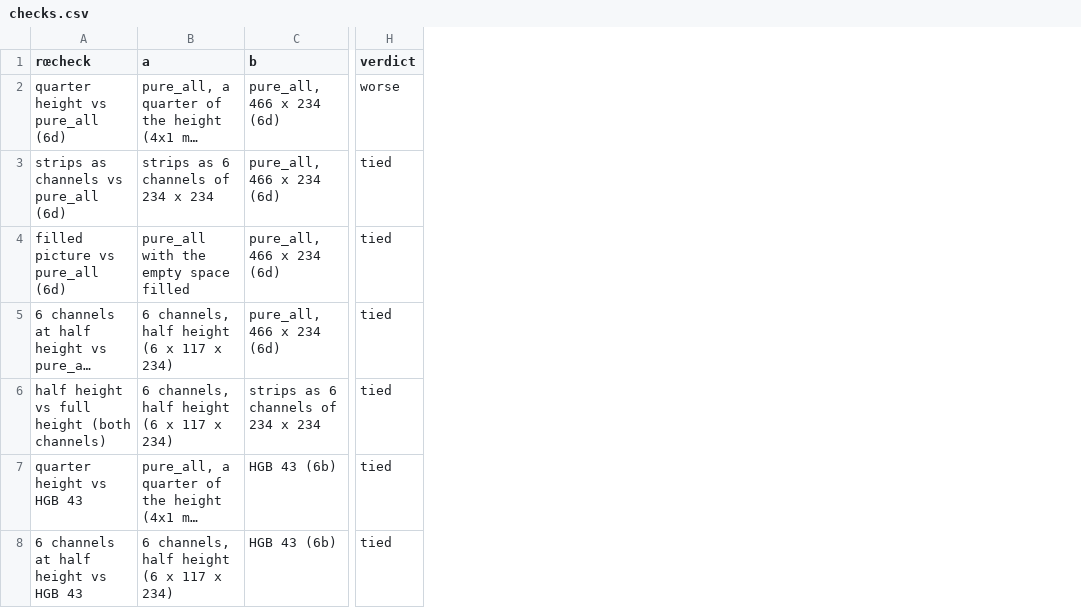
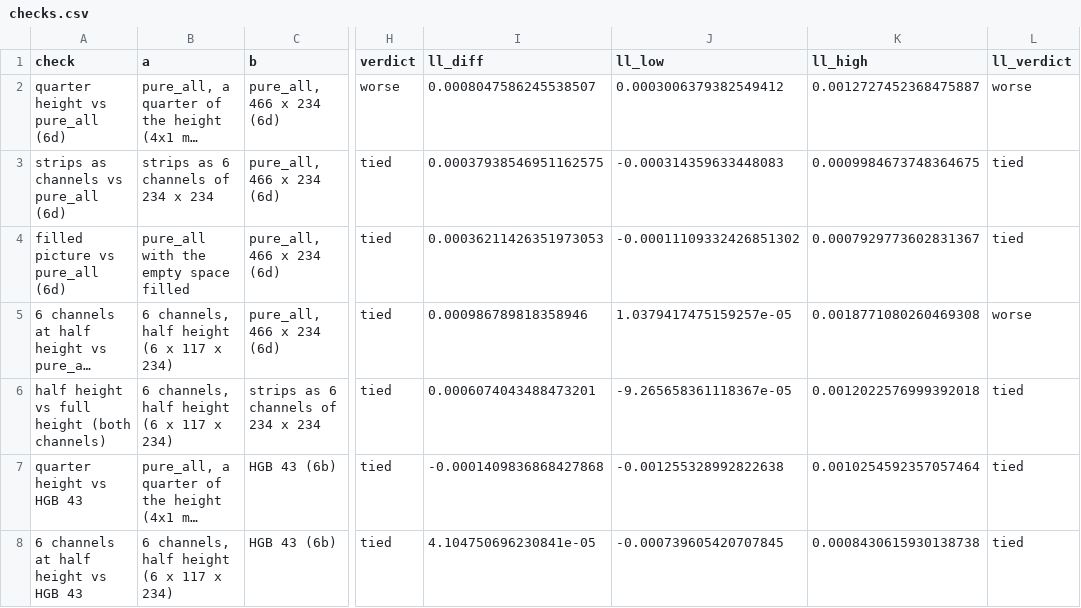
Before and after one commit to charlesxiyan/ImageTrading-EC-Project, a CSV file: MindFlow/results/step6f_compact_images/compact_20261127_230744/checks.csv, drawn as a sheet; only a part is shown, gaps mark what is left out; long unchanged cells end in …; the diff names each change by its address in the sheet, - before the commit and + after, or states it on an @@ line.

```diff
--- a/MindFlow/results/step6f_compact_images/compact_20261127_230744/checks.csv
+++ b/MindFlow/results/step6f_compact_images/compact_20261127_230744/checks.csv
+column I (ll_diff), rows 2-8: 0.0008047586245538507 | 0.00037938546951162575 | 0.00036211426351973053 | 0.000986789818358946 | 0.0006074043488473201 | -0.0001409836868427868 | 4.104750696230841e-05
+column J (ll_low), rows 2-8: 0.0003006379382549412 | -0.000314359633448083 | -0.00011109332426851302 | 1.0379417475159257e-05 | -9.265658361118367e-05 | -0.001255328992822638 | -0.000739605420707845
+column K (ll_high), rows 2-8: 0.0012727452368475887 | 0.0009984673748364675 | 0.0007929773602831367 | 0.0018771080260469308 | 0.0012022576999392018 | 0.0010254592357057464 | 0.0008430615930138738
+column L (ll_verdict), rows 2-8: worse | tied | tied | worse | tied | tied | tied
-A1: rœcheck
+A1: check
```
Also changed, not shown: MindFlow/results/step6f_compact_images/compact_20261127_230744/compact_table.csv, MindFlow/results/step6f_compact_images/compact_20261127_230744/pictures.csv, 4 other files.
